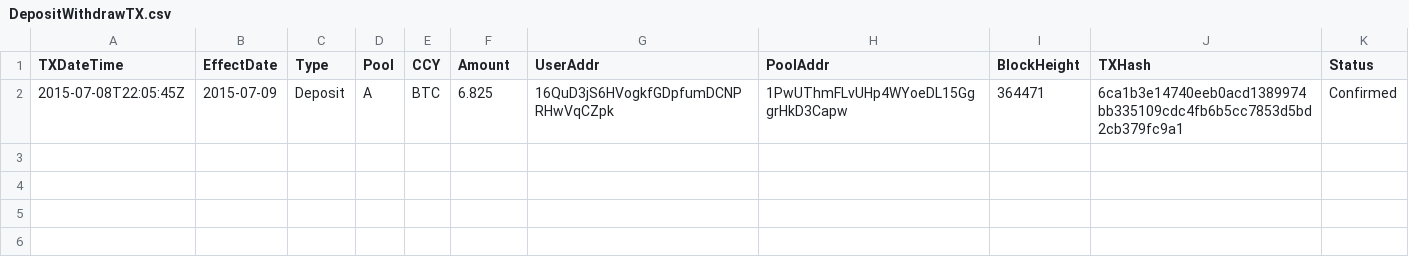
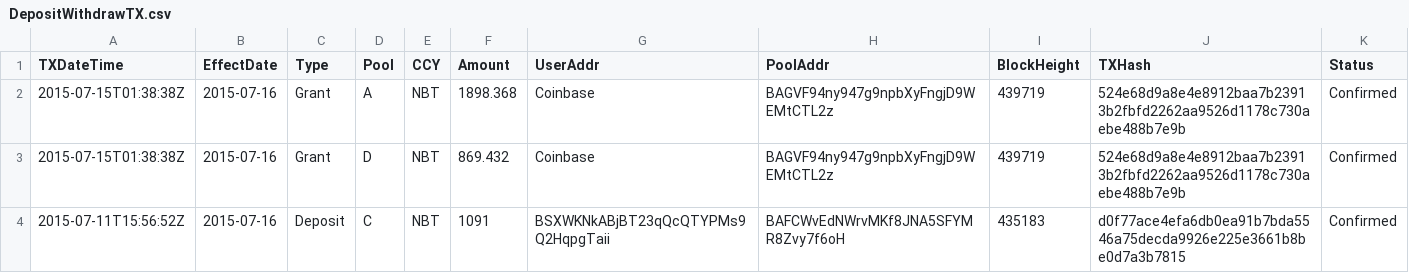
Before and after one commit to henrynu/NuLagoon, a CSV file: Reports/DepositWithdrawTX.csv, drawn as a sheet; removed rows and columns are numbered as before the commit, all else as after; the diff names each change by its address in the sheet, - before the commit and + after, or states it on an @@ line.

```diff
--- a/Reports/DepositWithdrawTX.csv
+++ b/Reports/DepositWithdrawTX.csv
-row 2: 2015-07-08T22:05:45Z | 2015-07-09 | Deposit | A | BTC | 6.825 | 16QuD3jS6HVogkfGDpfumDCNPRHwVqCZpk | 1PwUThmFLvUHp4WYoeDL15GggrHkD3Capw | 364471 | 6ca1b3e14740eeb0acd1389974bb335109cdc4fb6b5cc7853d5bd2cb379fc9a1 | Confirmed
+row 2: 2015-07-15T01:38:38Z | 2015-07-16 | Grant | A | NBT | 1898.368 | Coinbase | BAGVF94ny947g9npbXyFngjD9WEMtCTL2z | 439719 | 524e68d9a8e4e8912baa7b23913b2fbfd2262aa9526d1178c730aebe488b7e9b | Confirmed
+row 3: 2015-07-15T01:38:38Z | 2015-07-16 | Grant | D | NBT | 869.432 | Coinbase | BAGVF94ny947g9npbXyFngjD9WEMtCTL2z | 439719 | 524e68d9a8e4e8912baa7b23913b2fbfd2262aa9526d1178c730aebe488b7e9b | Confirmed
+row 4: 2015-07-11T15:56:52Z | 2015-07-16 | Deposit | C | NBT | 1091 | BSXWKNkABjBT23qQcQTYPMs9Q2HqpgTaii | BAFCWvEdNWrvMKf8JNA5SFYMR8Zvy7f6oH | 435183 | d0f77ace4efa6db0ea91b7bda5546a75decda9926e225e3661b8be0d7a3b7815 | Confirmed
```
Also changed, not shown: Reports/NetAssetValue.csv, Reports/UserPosition.csv, 6 other files.
